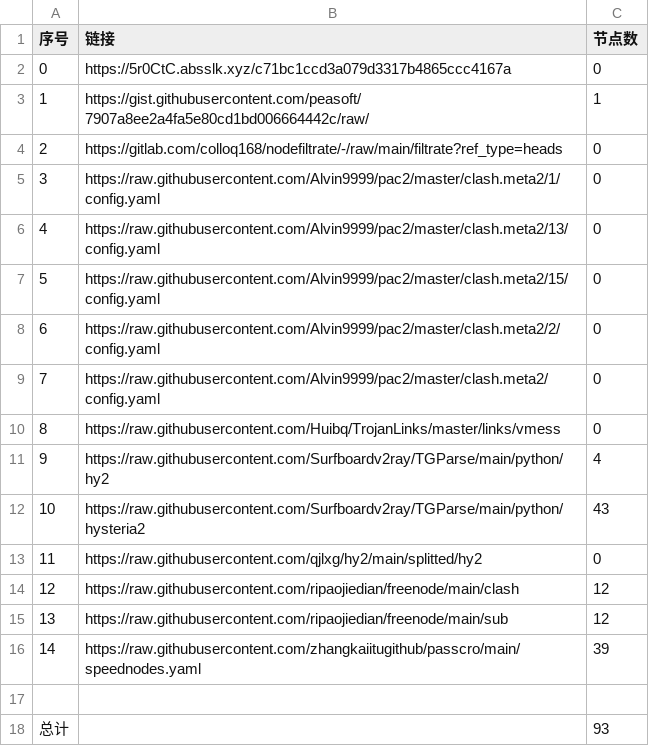
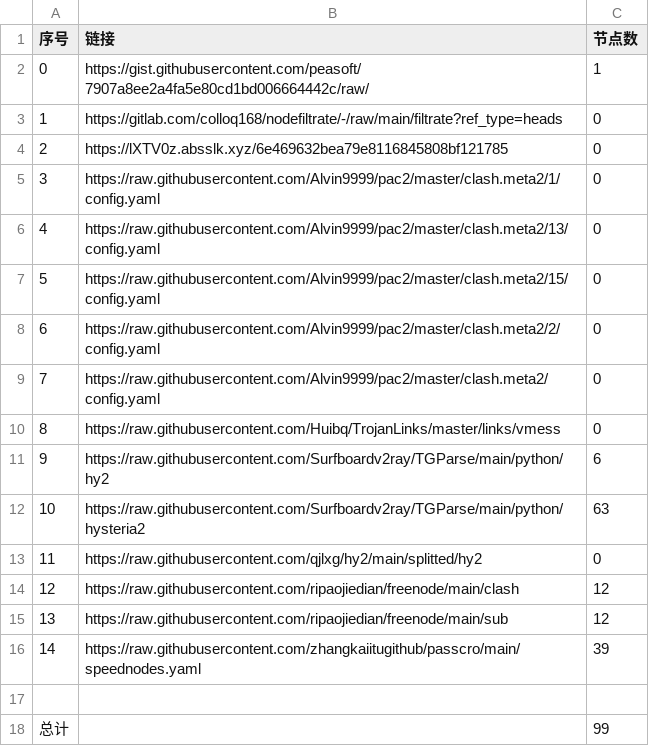
Before and after one commit to gp5061127/NoMoreWalls, a CSV file: list_result.csv, drawn as a sheet.

```diff
--- a/list_result.csv
+++ b/list_result.csv
@@ -1,5 +1,5 @@
 序号,链接,节点数
-0,https://5r0CtC.absslk.xyz/c71bc1ccd3a079d3317b4865ccc4167a,0
-1,https://gist.githubusercontent.com/peasoft/7907a8ee2a4fa5e80cd1bd006664442c/raw/,1
-2,https://gitlab.com/colloq168/nodefiltrate/-/raw/main/filtrate?ref_type=heads,0
+0,https://gist.githubusercontent.com/peasoft/7907a8ee2a4fa5e80cd1bd006664442c/raw/,1
+1,https://gitlab.com/colloq168/nodefiltrate/-/raw/main/filtrate?ref_type=heads,0
+2,https://lXTV0z.absslk.xyz/6e469632bea79e8116845808bf121785,0
 3,https://raw.githubusercontent.com/Alvin9999/pac2/master/clash.meta2/1/config.yaml,0
@@ -10,4 +10,4 @@
 8,https://raw.githubusercontent.com/Huibq/TrojanLinks/master/links/vmess,0
-9,https://raw.githubusercontent.com/Surfboardv2ray/TGParse/main/python/hy2,4
-10,https://raw.githubusercontent.com/Surfboardv2ray/TGParse/main/python/hysteria2,43
+9,https://raw.githubusercontent.com/Surfboardv2ray/TGParse/main/python/hy2,6
+10,https://raw.githubusercontent.com/Surfboardv2ray/TGParse/main/python/hysteria2,63
 11,https://raw.githubusercontent.com/qjlxg/hy2/main/splitted/hy2,0
@@ -17,2 +17,2 @@
 
-总计,,93
+总计,,99
```
Also changed, not shown: 8 other files.
